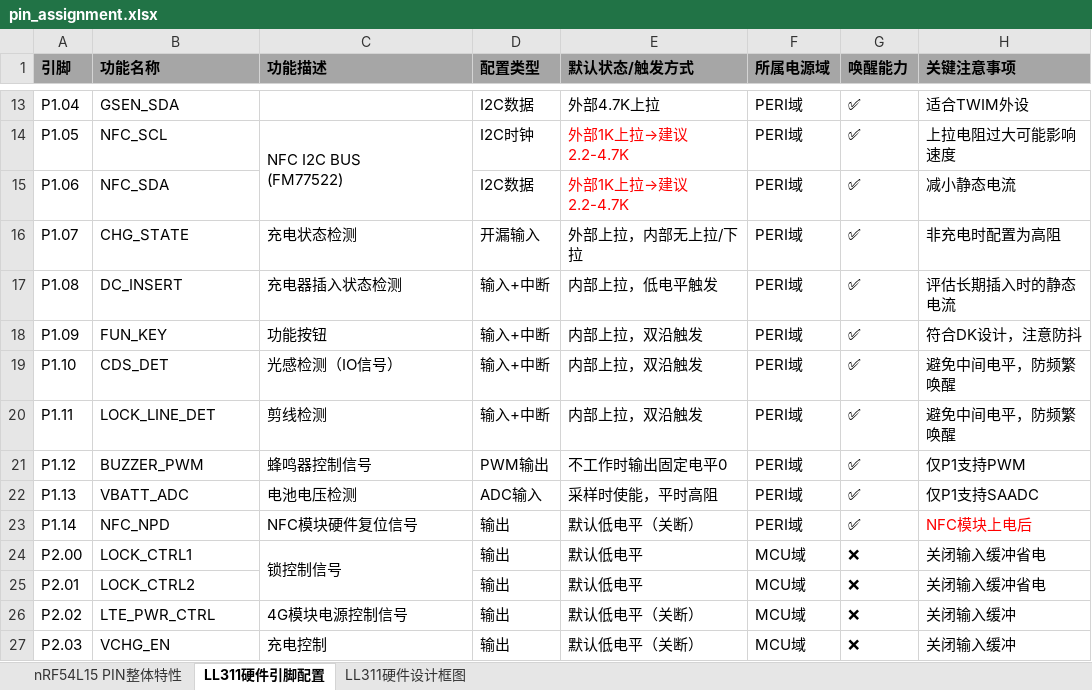
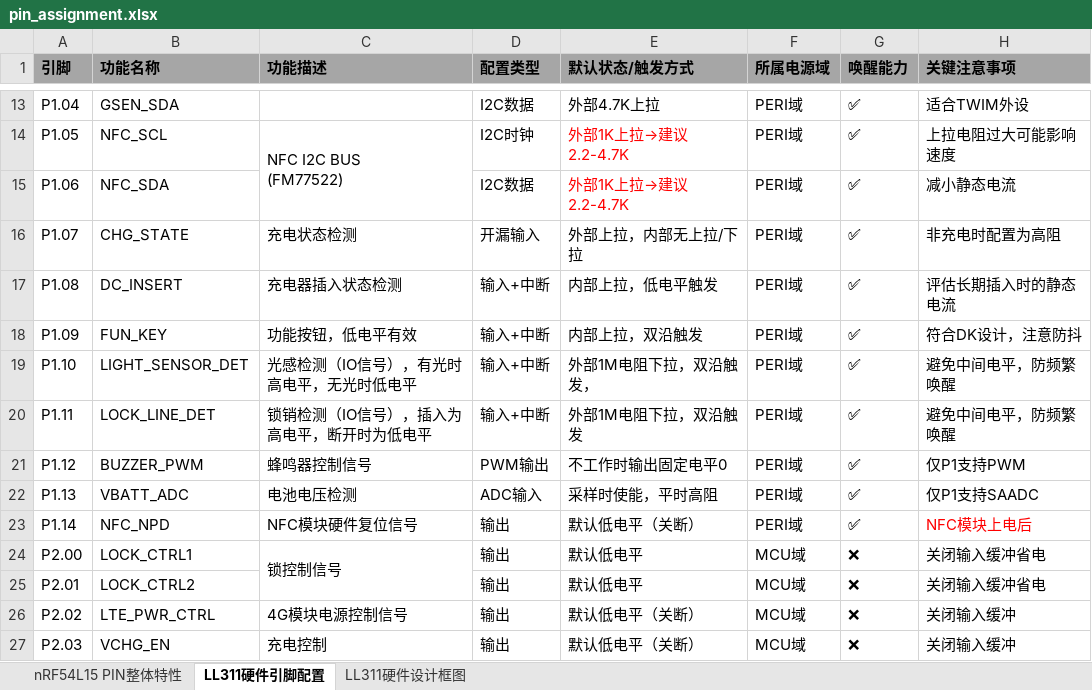
Before and after one commit to Sandy6Zhou/nrf, an Excel workbook: applications/LL311_BLE/doc/pin_assignment.xlsx, sheet LL311硬件引脚配置, drawn as a sheet; only a part is shown, gaps mark what is left out; values as stored, in another font and other column widths than the file's, no borders; the diff names each change by its address in the sheet, - before the commit and + after, or states it on an @@ line.

Commit message:
LL311_NRF54L15_V1.0_260306 1. 在overlay中规范光感与锁销检测引脚定义； 2. 增加光感检测功能，状态发生变化时发送事件到主任务； 3. 增加锁销检测功能，状态发生变化时发送事件到主任务； 4. 删除my_ctrl_push_msg，已有统一的接口my_send_msg/my_send_msg_data;

```diff
--- a/applications/LL311_BLE/doc/pin_assignment.xlsx (sheet LL311硬件引脚配置)
+++ b/applications/LL311_BLE/doc/pin_assignment.xlsx (sheet LL311硬件引脚配置)
-C18 (功能描述): 功能按钮
+C18 (功能描述): 功能按钮，低电平有效
-B19 (功能名称): CDS_DET
+B19 (功能名称): LIGHT_SENSOR_DET
-C19 (功能描述): 光感检测（IO信号）
+C19 (功能描述): 光感检测（IO信号），有光时高电平，无光时低电平
-E19 (默认状态/触发方式): 内部上拉，双沿触发
+E19 (默认状态/触发方式): 外部1M电阻下拉，双沿触发，
-C20 (功能描述): 剪线检测
+C20 (功能描述): 锁销检测（IO信号），插入为高电平，断开时为低电平
-E20 (默认状态/触发方式): 内部上拉，双沿触发
+E20 (默认状态/触发方式): 外部1M电阻下拉，双沿触发
```
Also changed, not shown: 7 other files.
